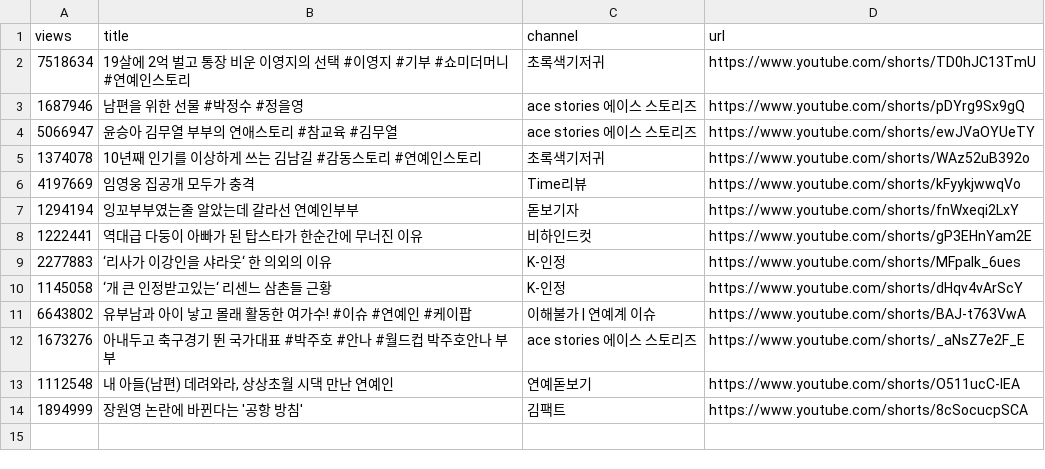
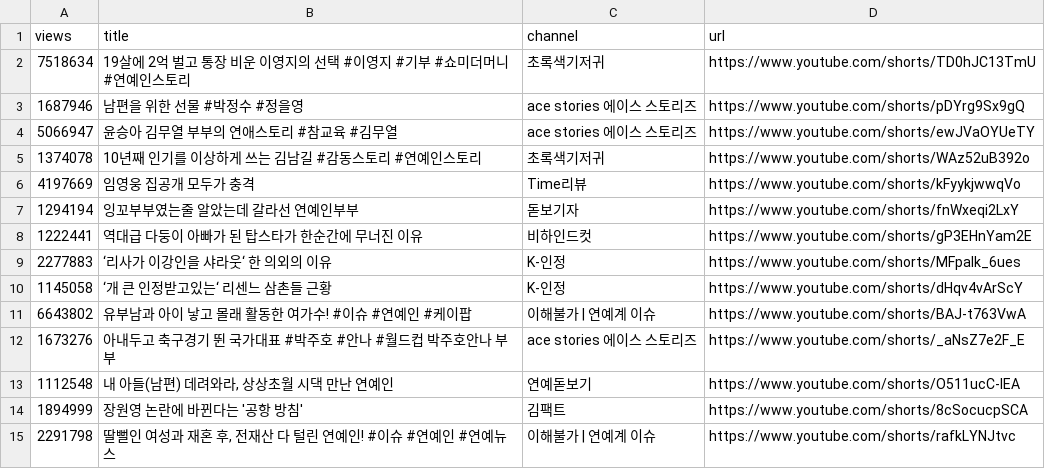
Before and after one commit to gguzze-code/yt-trend, a CSV file: docs/data/archive_hits.csv, drawn as a sheet; the diff names each change by its address in the sheet, - before the commit and + after, or states it on an @@ line.

```diff
--- a/docs/data/archive_hits.csv
+++ b/docs/data/archive_hits.csv
+row 15: 2291798 | 딸뻘인 여성과 재혼 후, 전재산 다 털린 연예인! #이슈 #연예인 #연예뉴스 | 이해불가 | 연예계 이슈 | https://www.youtube.com/shorts/rafkLYNJtvc
```
Also changed, not shown: 4 other files.
